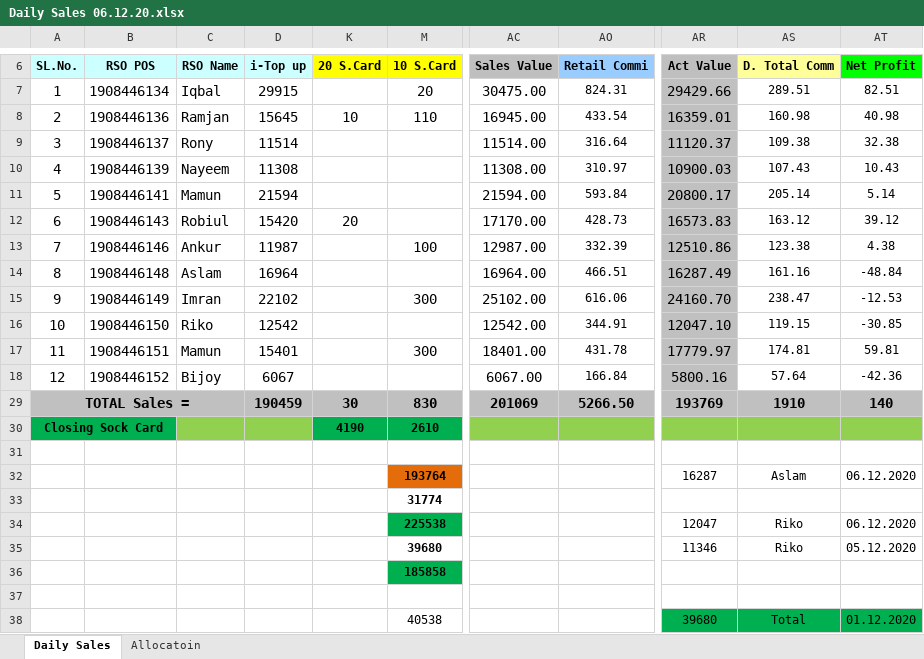
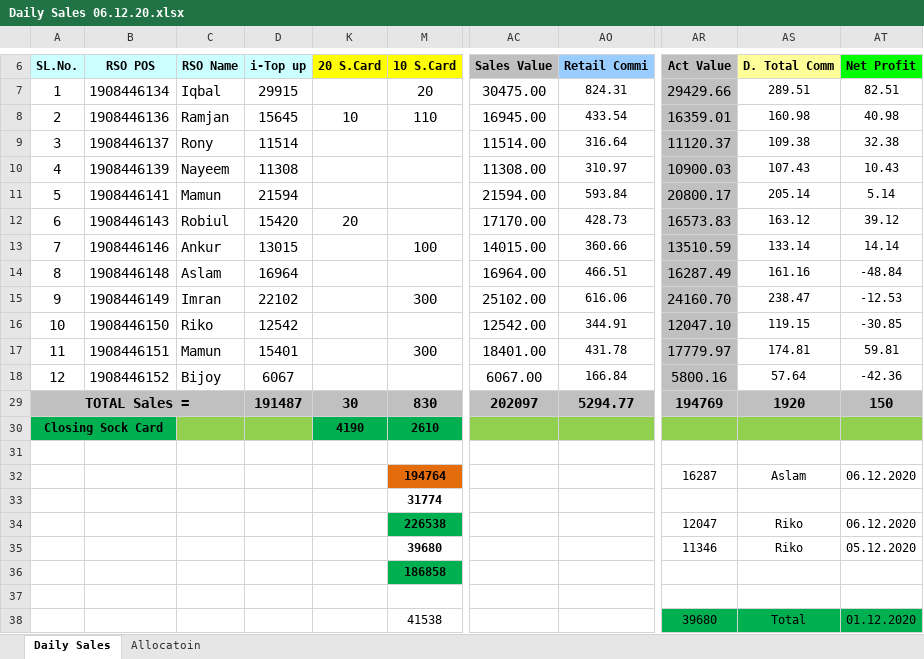
Before and after one commit to aliulkabir/hd, an Excel workbook: Daily Sales & Allocation/Daily Sales Decem'2020/Daily Sales 06.12.20.xlsx, sheet Daily Sales, drawn as a sheet; only a part is shown, gaps mark what is left out; values as stored, in another font and other column widths than the file's, no borders; conditional formats not drawn; the diff names each change by its address in the sheet, - before the commit and + after, or states it on an @@ line.

```diff
--- a/Daily Sales & Allocation/Daily Sales Decem'2020/Daily Sales 06.12.20.xlsx (sheet Daily Sales)
+++ b/Daily Sales & Allocation/Daily Sales Decem'2020/Daily Sales 06.12.20.xlsx (sheet Daily Sales)
-D13 (i-Top up): 11987
+D13 (i-Top up): 13015
-AC13 (Sales Value): 12987.00
+AC13 (Sales Value): 14015.00
-AO13 (Retail Commi): 332.39
+AO13 (Retail Commi): 360.66
-AR13 (Act Value): 12510.86
+AR13 (Act Value): 13510.59
-AS13 (D. Total Comm): 123.38
+AS13 (D. Total Comm): 133.14
-AT13 (Net Profit): 4.38
+AT13 (Net Profit): 14.14
-D29 (i-Top up): 190459
+D29 (i-Top up): 191487
-AC29 (Sales Value): 201069
+AC29 (Sales Value): 202097
-AO29 (Retail Commi): 5266.50
+AO29 (Retail Commi): 5294.77
-AR29 (Act Value): 193769
+AR29 (Act Value): 194769
-AS29 (D. Total Comm): 1910
+AS29 (D. Total Comm): 1920
-AT29 (Net Profit): 140
+AT29 (Net Profit): 150
-M32 (10 S.Card): 193764
+M32 (10 S.Card): 194764
-M34 (10 S.Card): 225538
+M34 (10 S.Card): 226538
-M36 (10 S.Card): 185858
+M36 (10 S.Card): 186858
-M38 (10 S.Card): 40538
+M38 (10 S.Card): 41538
```
Also changed, not shown: hidden cells, Daily Sales & Allocation/Daily Sales Decem'2020/All Details 06-12-2020.xlsx, 3 other files.
